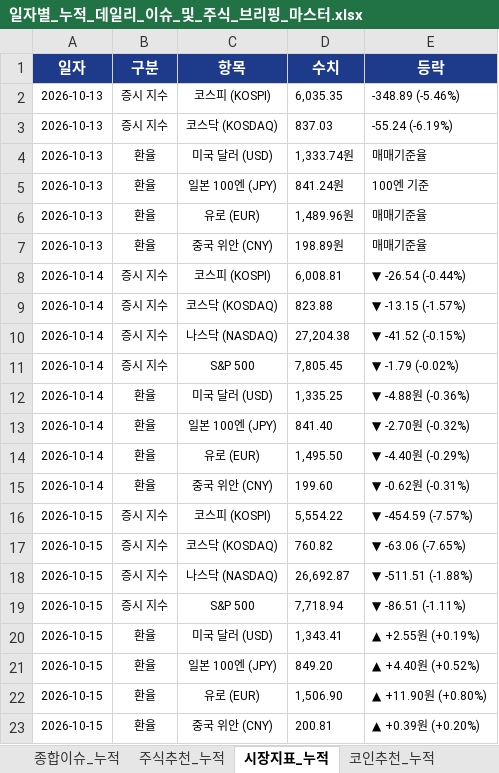
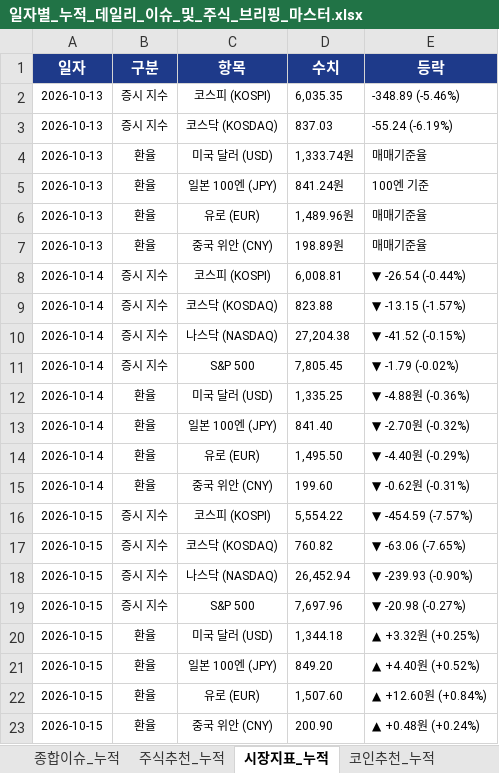
Before and after one commit to leeyulls/py_auto_test, an Excel workbook: reports/일자별_누적_데일리_이슈_및_주식_브리핑_마스터.xlsx, sheet 시장지표_누적, drawn as a sheet; values as stored, in another font and other column widths than the file's, no borders; the diff names each change by its address in the sheet, - before the commit and + after, or states it on an @@ line.

```diff
--- a/reports/일자별_누적_데일리_이슈_및_주식_브리핑_마스터.xlsx (sheet 시장지표_누적)
+++ b/reports/일자별_누적_데일리_이슈_및_주식_브리핑_마스터.xlsx (sheet 시장지표_누적)
-D18 (수치): 26,692.87
+D18 (수치): 26,452.94
-E18 (등락): ▼ -511.51 (-1.88%)
+E18 (등락): ▼ -239.93 (-0.90%)
-D19 (수치): 7,718.94
+D19 (수치): 7,697.96
-E19 (등락): ▼ -86.51 (-1.11%)
+E19 (등락): ▼ -20.98 (-0.27%)
-D20 (수치): 1,343.41
+D20 (수치): 1,344.18
-E20 (등락): ▲ +2.55원 (+0.19%)
+E20 (등락): ▲ +3.32원 (+0.25%)
-D22 (수치): 1,506.90
+D22 (수치): 1,507.60
-E22 (등락): ▲ +11.90원 (+0.80%)
+E22 (등락): ▲ +12.60원 (+0.84%)
-D23 (수치): 200.81
+D23 (수치): 200.90
-E23 (등락): ▲ +0.39원 (+0.20%)
+E23 (등락): ▲ +0.48원 (+0.24%)
```
Also changed, not shown: sheet 종합이슈_누적, sheet 주식추천_누적, sheet 공식리포트_누적, sheet 특수공시_누적, sheet 코인추천_누적, sheet 심층리포트_누적, 1 more sheet, 1 other file.
